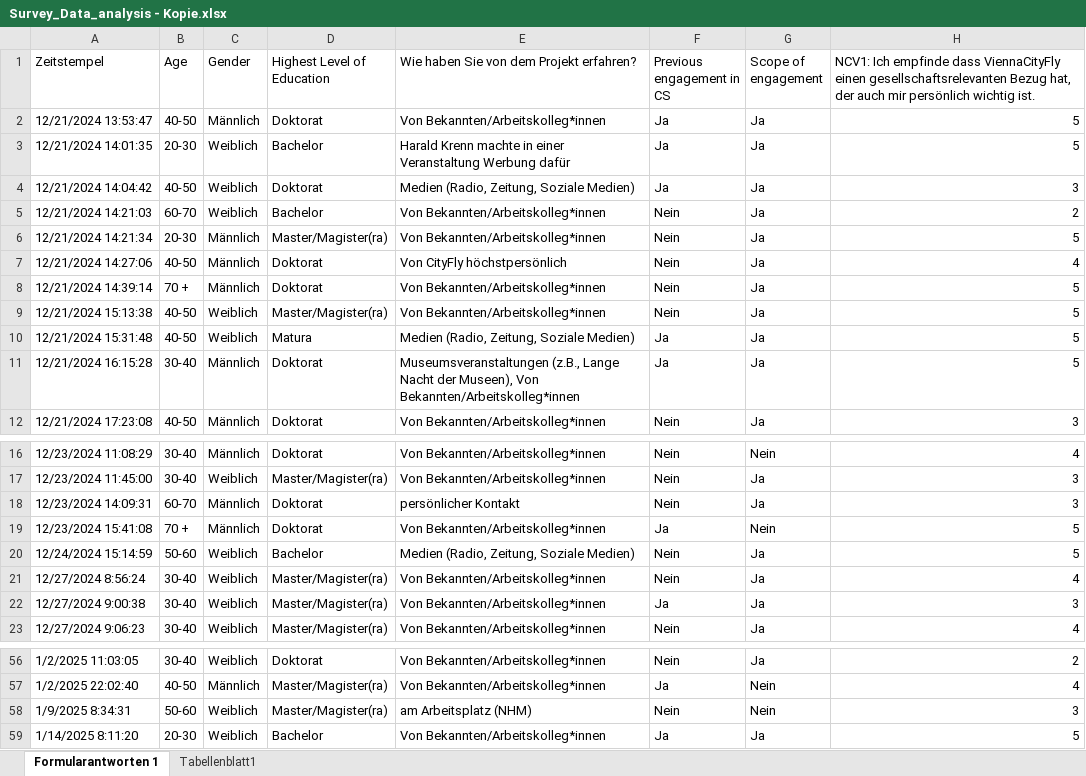
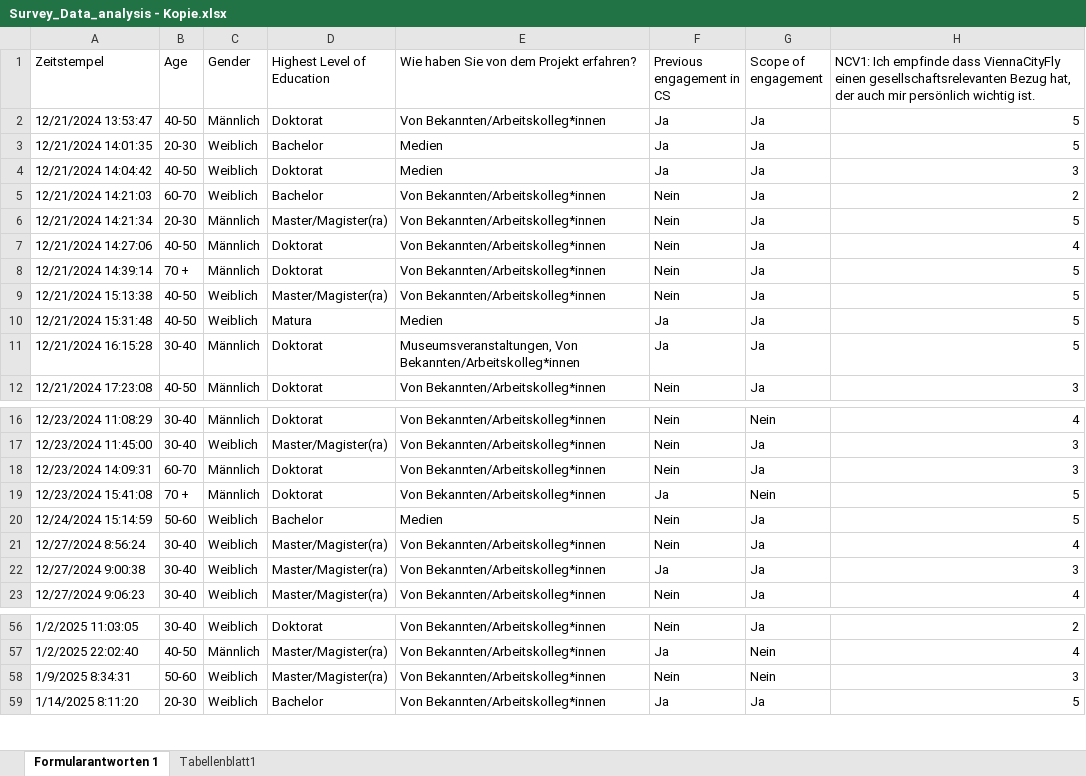
Before and after one commit to capoony/DrosophilaCitizenScience, an Excel workbook: data/Survey_Data_analysis - Kopie.xlsx, sheet Formularantworten 1, drawn as a sheet; only a part is shown, gaps mark what is left out; values as stored, in another font and other column widths than the file's, no borders; the diff covers the shown part only; the diff names each change by its address in the sheet, - before the commit and + after, or states it on an @@ line.

```diff
--- a/data/Survey_Data_analysis - Kopie.xlsx (sheet Formularantworten 1)
+++ b/data/Survey_Data_analysis - Kopie.xlsx (sheet Formularantworten 1)
-E3: Harald Krenn machte in einer Veranstaltung Werbung dafür
+E3: Medien
-E4: Medien (Radio, Zeitung, Soziale Medien)
+E4: Medien
-E7: Von CityFly höchstpersönlich
+E7: Von Bekannten/Arbeitskolleg*innen
-E10: Medien (Radio, Zeitung, Soziale Medien)
+E10: Medien
-E11: Museumsveranstaltungen (z.B., Lange Nacht der Museen), Von Bekannten/Arbeitskolleg*innen
+E11: Museumsveranstaltungen, Von Bekannten/Arbeitskolleg*innen
-E18: persönlicher Kontakt
+E18: Von Bekannten/Arbeitskolleg*innen
-E20: Medien (Radio, Zeitung, Soziale Medien)
+E20: Medien
-E58: am Arbeitsplatz (NHM)
+E58: Von Bekannten/Arbeitskolleg*innen
```
Also changed, not shown: 9 edited cells elsewhere in this sheet, 43 other files.
